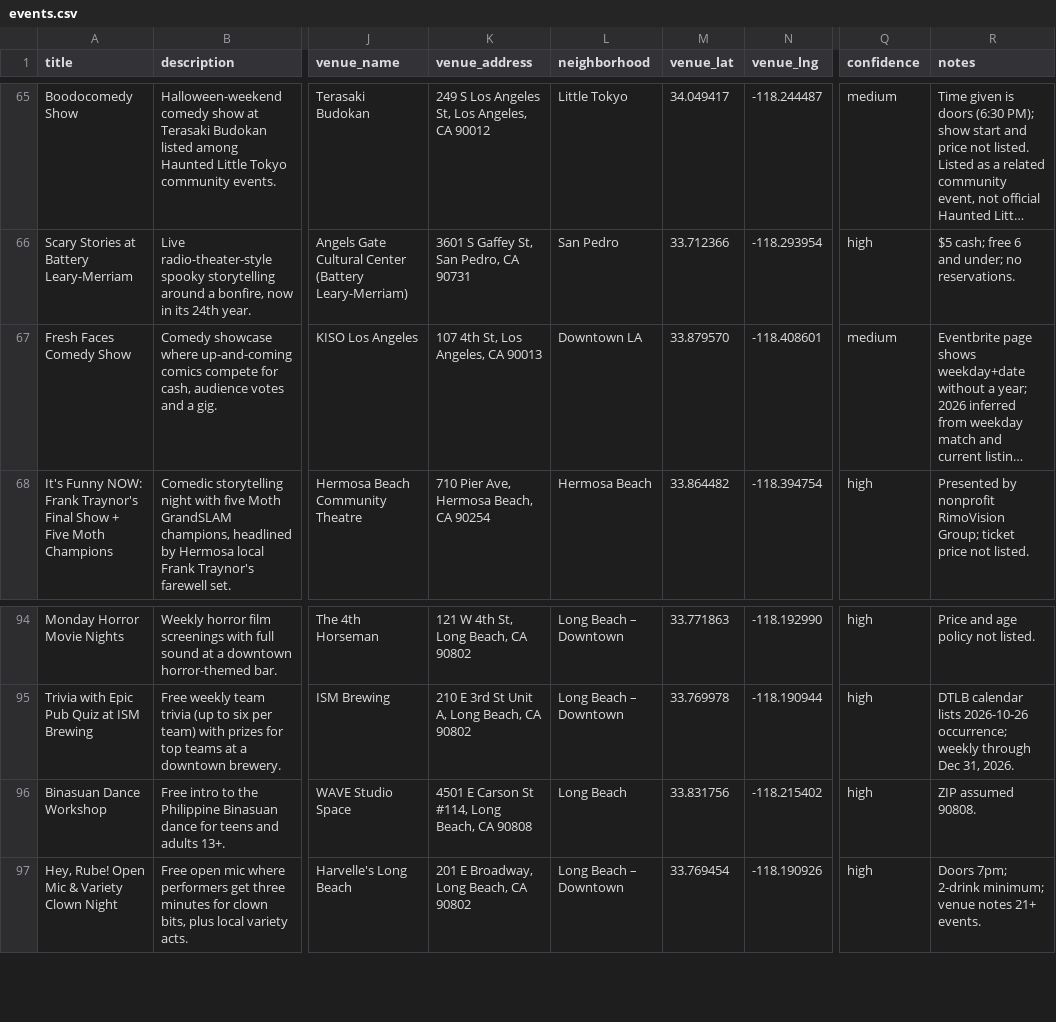
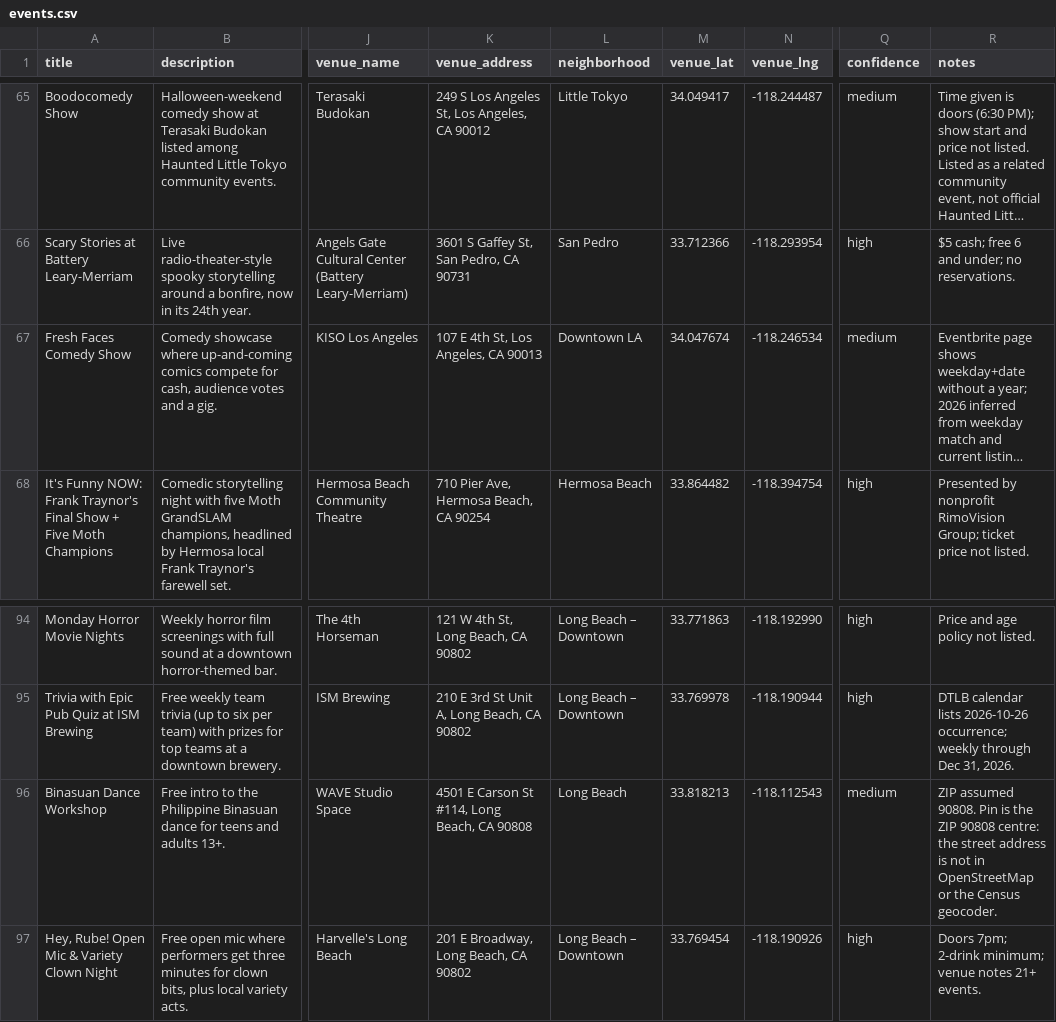
Before and after one commit to miguelmorales95/Afoot, a CSV file: data/events.csv, drawn as a sheet; only a part is shown, gaps mark what is left out; long unchanged cells end in …; the diff names each change by its address in the sheet, - before the commit and + after, or states it on an @@ line.

```diff
--- a/data/events.csv
+++ b/data/events.csv
-K67 (venue_address): 107 4th St, Los Angeles, CA 90013
+K67 (venue_address): 107 E 4th St, Los Angeles, CA 90013
-M67 (venue_lat): 33.879570
+M67 (venue_lat): 34.047674
-N67 (venue_lng): -118.408601
+N67 (venue_lng): -118.246534
-M96 (venue_lat): 33.831756
+M96 (venue_lat): 33.818213
-N96 (venue_lng): -118.215402
+N96 (venue_lng): -118.112543
-Q96 (confidence): high
+Q96 (confidence): medium
-R96 (notes): …assumed 90808.
+R96 (notes): …assumed 90808. Pin is the ZIP 90808 centre: the street address is not in OpenStreetMap or the Census geocoder.
```
Also changed, not shown: 1 other file.
